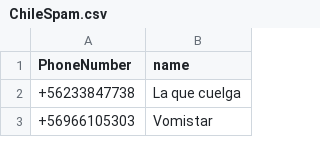
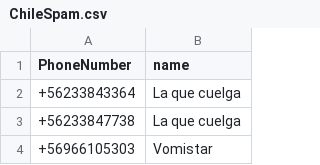
Before and after one commit to racuna/SpamChile, a CSV file: ChileSpam.csv, drawn as a sheet; only a part is shown; the diff names each change by its address in the sheet, - before the commit and + after, or states it on an @@ line.

Commit message:
Update ChileSpam.csv
+56233843364

```diff
--- a/ChileSpam.csv
+++ b/ChileSpam.csv
+row 2: +56233843364 | La que cuelga
```
